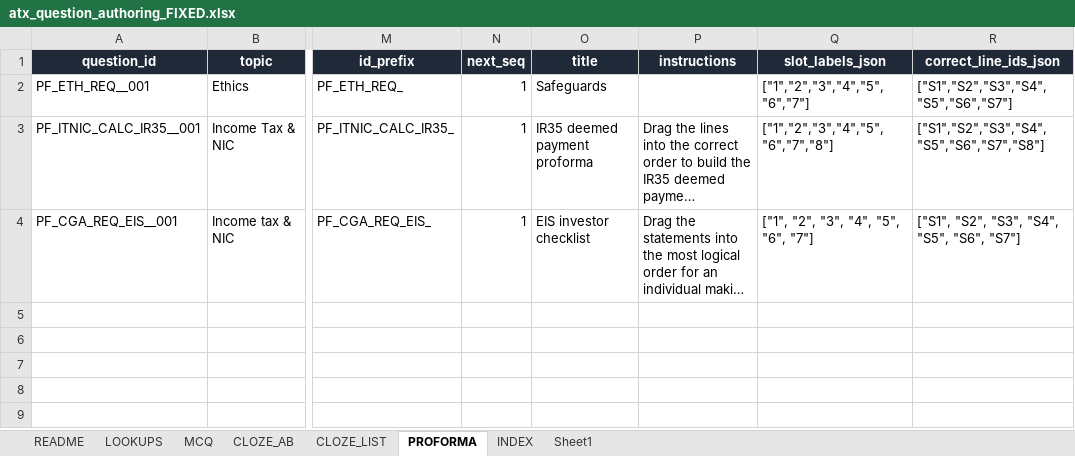
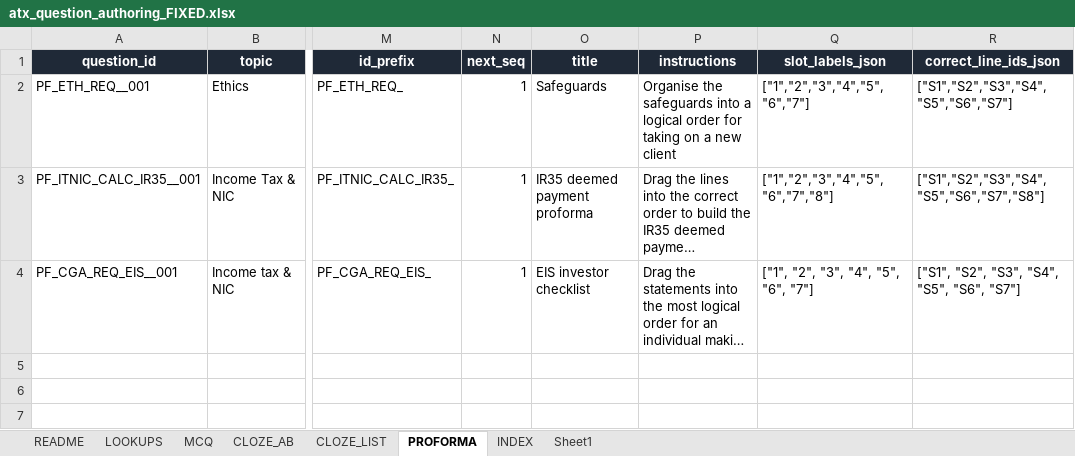
Before and after one commit to Knaderi00/sbr_quiz_app, an Excel workbook: src/tools/atx_question_authoring_FIXED.xlsx, sheet PROFORMA, drawn as a sheet; only a part is shown, gaps mark what is left out; the shorter side is filled out with more unchanged rows; long unchanged cells end in …; values as stored, in another font and other column widths than the file's, no borders; table styles not drawn; the diff names each change by its address in the sheet, - before the commit and + after, or states it on an @@ line.

```diff
--- a/src/tools/atx_question_authoring_FIXED.xlsx (sheet PROFORMA)
+++ b/src/tools/atx_question_authoring_FIXED.xlsx (sheet PROFORMA)
-P2 (instructions): (empty)
+P2 (instructions): Organise the safeguards into a logical order for taking on a new client
```
Also changed, not shown: 1 other file.
